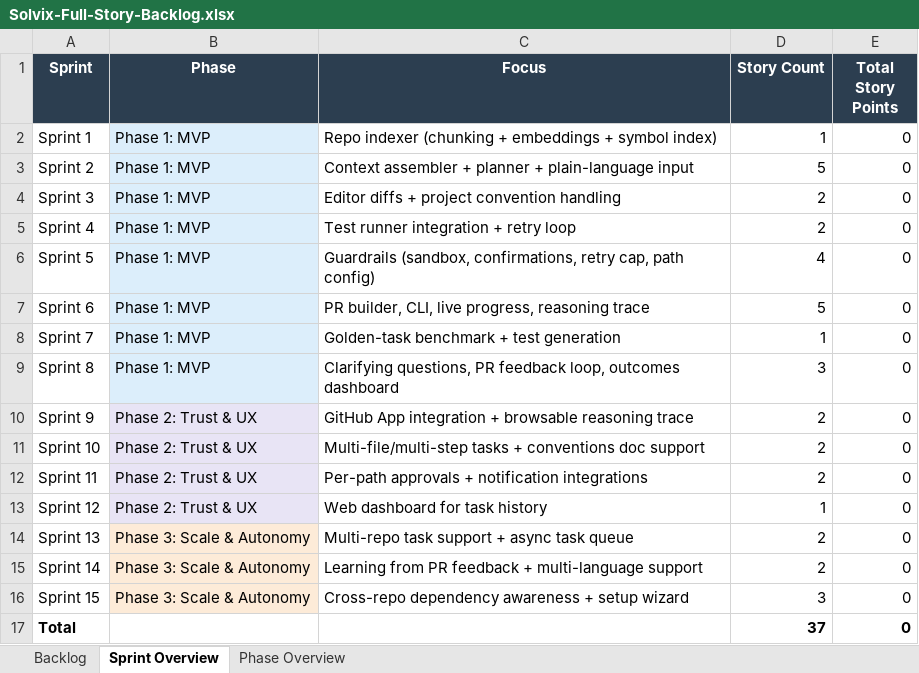
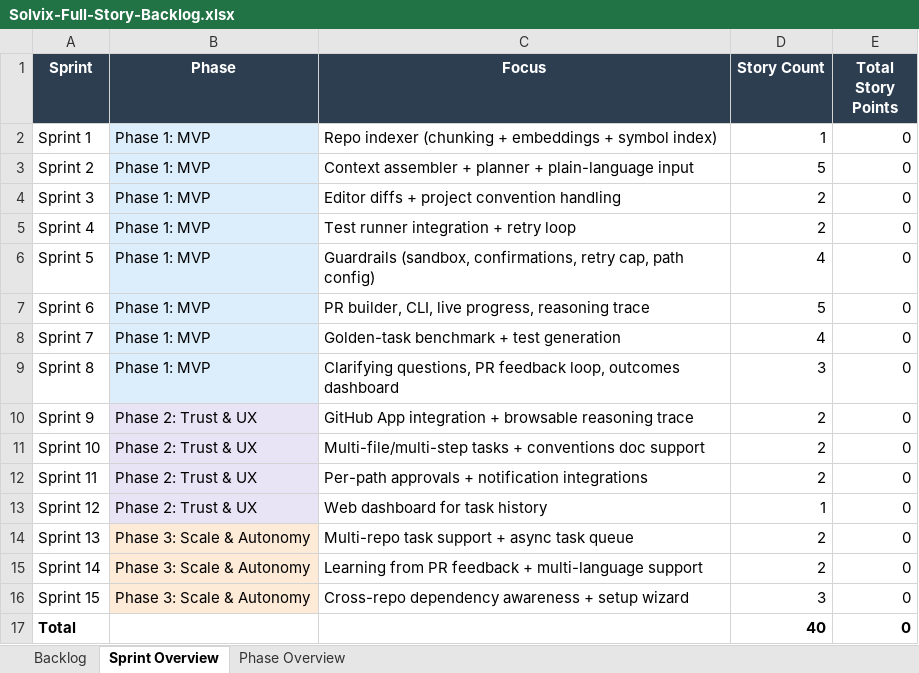
Before and after one commit to rahul88-alt/Solvix, an Excel workbook: docs/Solvix-Full-Story-Backlog.xlsx, sheet Sprint Overview, drawn as a sheet; values as stored, in another font and other column widths than the file's, no borders; the diff names each change by its address in the sheet, - before the commit and + after, or states it on an @@ line.

```diff
--- a/docs/Solvix-Full-Story-Backlog.xlsx (sheet Sprint Overview)
+++ b/docs/Solvix-Full-Story-Backlog.xlsx (sheet Sprint Overview)
-D8 (Story Count): 1
+D8 (Story Count): 4
-D17 (Story Count): 37
+D17 (Story Count): 40
```
Also changed, not shown: sheet Backlog, sheet Phase Overview, 21 other files.
